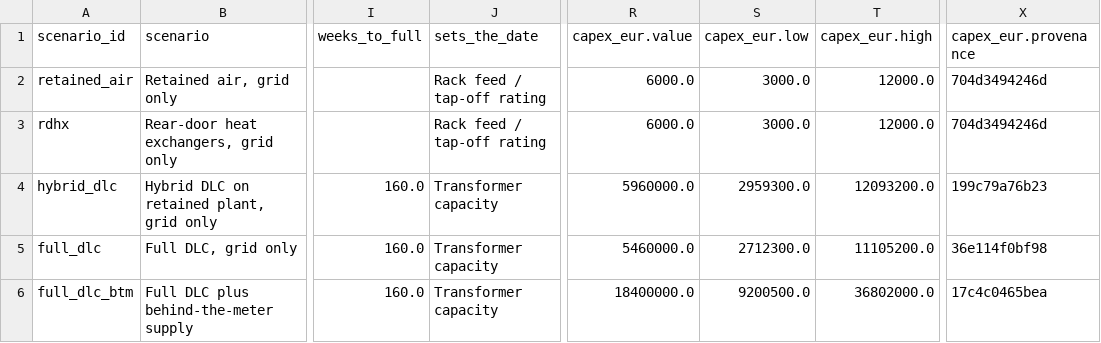
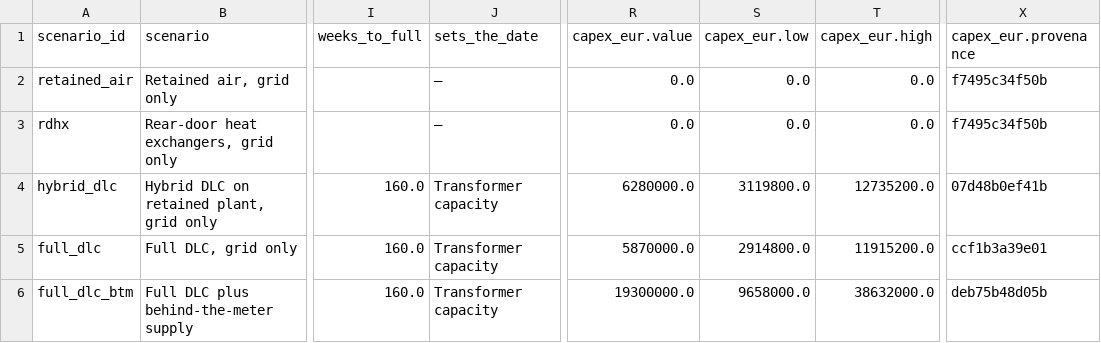
Before and after one commit to iceccarelli/GridForge-AI, a CSV file: public/reference/working_files/scenarios.csv, drawn as a sheet; only a part is shown, gaps mark what is left out; the diff names each change by its address in the sheet, - before the commit and + after, or states it on an @@ line.

```diff
--- a/public/reference/working_files/scenarios.csv
+++ b/public/reference/working_files/scenarios.csv
-J2:J3 (sets_the_date): Rack feed / tap-off rating
+J2:J3 (sets_the_date): —
-R2:R3 (capex_eur.value): 6000.0
+R2:R3 (capex_eur.value): 0.0
-S2:S3 (capex_eur.low): 3000.0
+S2:S3 (capex_eur.low): 0.0
-T2:T3 (capex_eur.high): 12000.0
+T2:T3 (capex_eur.high): 0.0
-X2:X3 (capex_eur.provenance): 704d3494246d
+X2:X3 (capex_eur.provenance): f7495c34f50b
-R4 (capex_eur.value): 5960000.0
+R4 (capex_eur.value): 6280000.0
-S4 (capex_eur.low): 2959300.0
+S4 (capex_eur.low): 3119800.0
-T4 (capex_eur.high): 12093200.0
+T4 (capex_eur.high): 12735200.0
-X4 (capex_eur.provenance): 199c79a76b23
+X4 (capex_eur.provenance): 07d48b0ef41b
-R5 (capex_eur.value): 5460000.0
+R5 (capex_eur.value): 5870000.0
-S5 (capex_eur.low): 2712300.0
+S5 (capex_eur.low): 2914800.0
-T5 (capex_eur.high): 11105200.0
+T5 (capex_eur.high): 11915200.0
-X5 (capex_eur.provenance): 36e114f0bf98
+X5 (capex_eur.provenance): ccf1b3a39e01
-R6 (capex_eur.value): 18400000.0
+R6 (capex_eur.value): 19300000.0
-S6 (capex_eur.low): 9200500.0
+S6 (capex_eur.low): 9658000.0
-T6 (capex_eur.high): 36802000.0
+T6 (capex_eur.high): 38632000.0
-X6 (capex_eur.provenance): 17c4c0465bea
+X6 (capex_eur.provenance): deb75b48d05b
```
Also changed, not shown: public/reference/working_files/constraints.csv, public/reference/working_files/headroom_ladder.csv, 20 other files.
